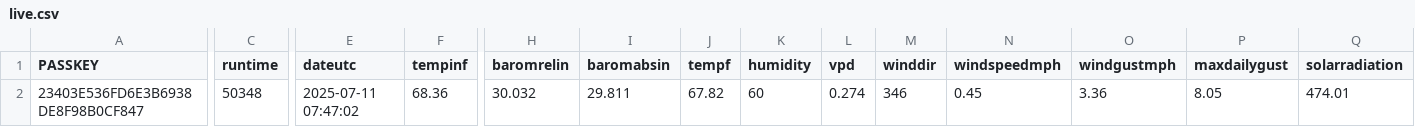
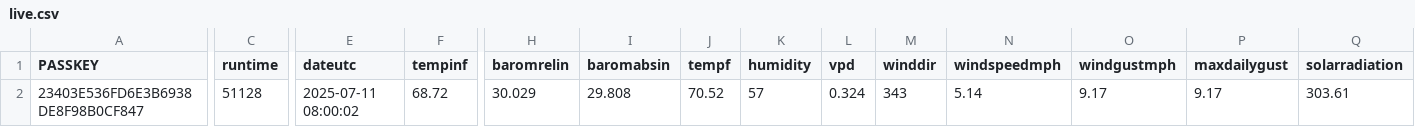
Before and after one commit to wetterzerbst/wetterdaten, a CSV file: data/live.csv, drawn as a sheet; only a part is shown, gaps mark what is left out; the diff covers the shown part only; the diff names each change by its address in the sheet, - before the commit and + after, or states it on an @@ line.

```diff
--- a/data/live.csv
+++ b/data/live.csv
-C2 (runtime): 50348
+C2 (runtime): 51128
-E2 (dateutc): 2025-07-11 07:47:02
+E2 (dateutc): 2025-07-11 08:00:02
-F2 (tempinf): 68.36
+F2 (tempinf): 68.72
-H2 (baromrelin): 30.032
+H2 (baromrelin): 30.029
-I2 (baromabsin): 29.811
+I2 (baromabsin): 29.808
-J2 (tempf): 67.82
+J2 (tempf): 70.52
-K2 (humidity): 60
+K2 (humidity): 57
-L2 (vpd): 0.274
+L2 (vpd): 0.324
-M2 (winddir): 346
+M2 (winddir): 343
-N2 (windspeedmph): 0.45
+N2 (windspeedmph): 5.14
-O2 (windgustmph): 3.36
+O2 (windgustmph): 9.17
-P2 (maxdailygust): 8.05
+P2 (maxdailygust): 9.17
-Q2 (solarradiation): 474.01
+Q2 (solarradiation): 303.61
```
Also changed, not shown: 5 edited cells elsewhere in this file, 2 other files.
